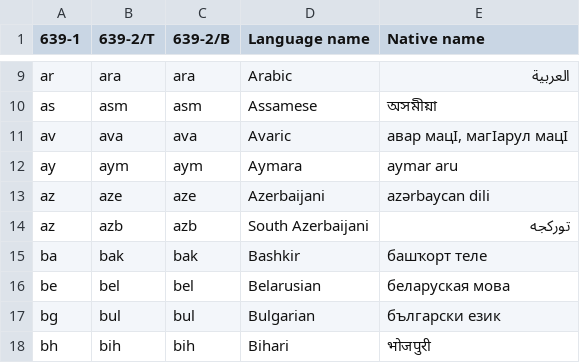
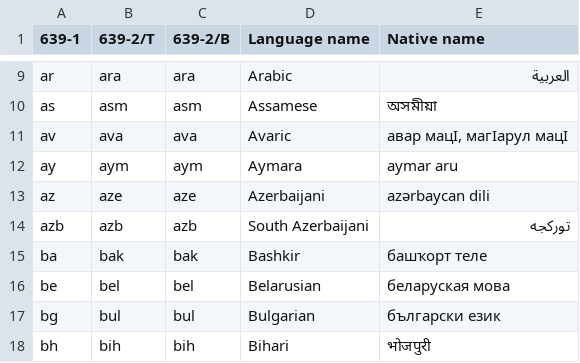
Before and after one commit to streamentry/golden_moments, a CSV file: docs/languages.csv, drawn as a sheet; only a part is shown, gaps mark what is left out; the diff names each change by its address in the sheet, - before the commit and + after, or states it on an @@ line.

Commit message:
i18n: define and validate the 185-language completion gate

```diff
--- a/docs/languages.csv
+++ b/docs/languages.csv
-A14 (639-1): az
+A14 (639-1): azb
```
Also changed, not shown: 5 other files.
